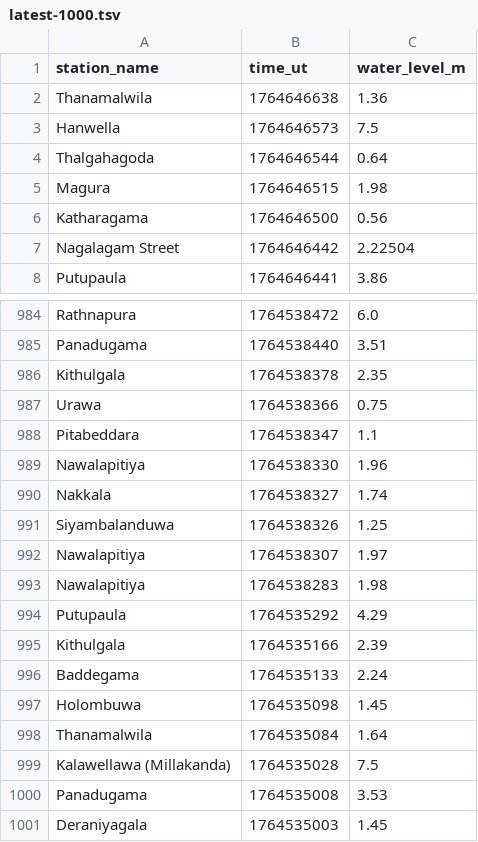
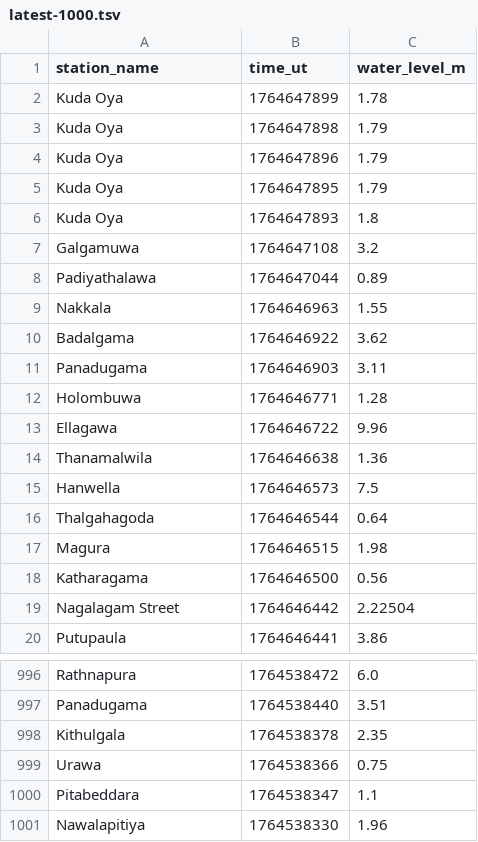
Before and after one commit to nuuuwan/lk_irrigation, a TSV file: data/latest-1000.tsv, drawn as a sheet; only a part is shown, gaps mark what is left out; removed rows and columns are numbered as before the commit, all else as after; the diff names each change by its address in the sheet, - before the commit and + after, or states it on an @@ line.

```diff
--- a/data/latest-1000.tsv
+++ b/data/latest-1000.tsv
+row 2: Kuda Oya | 1764647899 | 1.78
+row 3: Kuda Oya | 1764647898 | 1.79
+row 4: Kuda Oya | 1764647896 | 1.79
+row 5: Kuda Oya | 1764647895 | 1.79
+row 6: Kuda Oya | 1764647893 | 1.8
+row 7: Galgamuwa | 1764647108 | 3.2
+row 8: Padiyathalawa | 1764647044 | 0.89
+row 9: Nakkala | 1764646963 | 1.55
+row 10: Badalgama | 1764646922 | 3.62
+row 11: Panadugama | 1764646903 | 3.11
+row 12: Holombuwa | 1764646771 | 1.28
+row 13: Ellagawa | 1764646722 | 9.96
-row 990: Nakkala | 1764538327 | 1.74
-row 991: Siyambalanduwa | 1764538326 | 1.25
-row 992: Nawalapitiya | 1764538307 | 1.97
-row 993: Nawalapitiya | 1764538283 | 1.98
-row 994: Putupaula | 1764535292 | 4.29
-row 995: Kithulgala | 1764535166 | 2.39
-row 996: Baddegama | 1764535133 | 2.24
-row 997: Holombuwa | 1764535098 | 1.45
-row 998: Thanamalwila | 1764535084 | 1.64
-row 999: Kalawellawa (Millakanda) | 1764535028 | 7.5
-row 1000: Panadugama | 1764535008 | 3.53
-row 1001: Deraniyagala | 1764535003 | 1.45
```
Also changed, not shown: data/all.tsv, data/latest-100.tsv, 25 other files.
